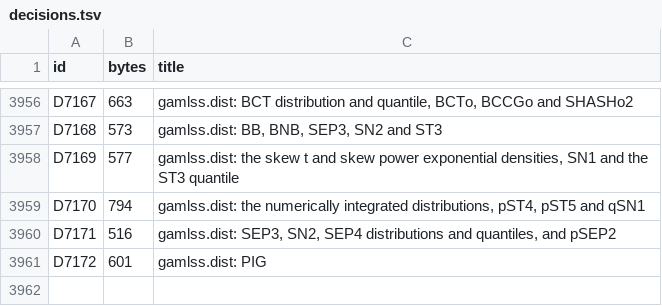
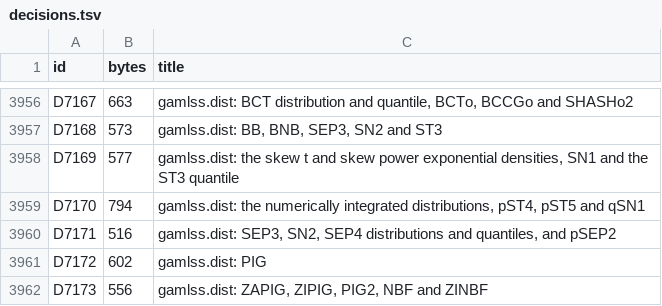
Before and after one commit to nebosa-company/neper, a TSV file: docs/digest/decisions.tsv, drawn as a sheet; only a part is shown, gaps mark what is left out.

```diff
--- a/docs/digest/decisions.tsv
+++ b/docs/digest/decisions.tsv
@@ -3960,2 +3960,3 @@ D7170	794	gamlss.dist: the numerically integrated distributions, pST4, pST5 and
 D7171	516	gamlss.dist: SEP3, SN2, SEP4 distributions and quantiles, and pSEP2
-D7172	601	gamlss.dist: PIG
+D7172	602	gamlss.dist: PIG
+D7173	556	gamlss.dist: ZAPIG, ZIPIG, PIG2, NBF and ZINBF
```
Also changed, not shown: docs/digest/queue.tsv, 7 other files.
